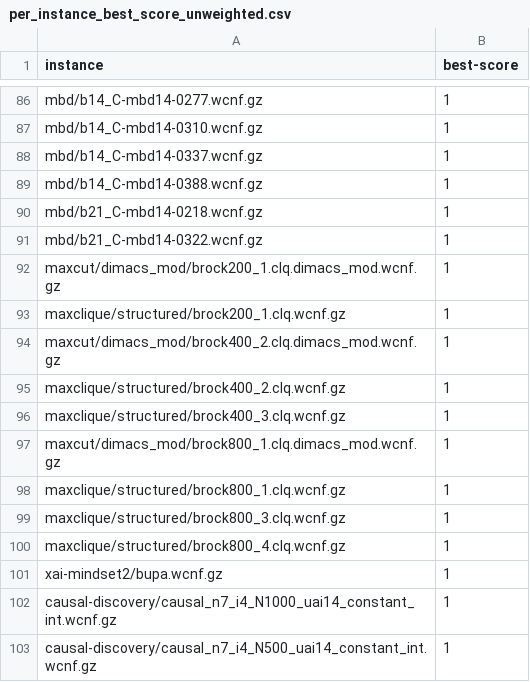
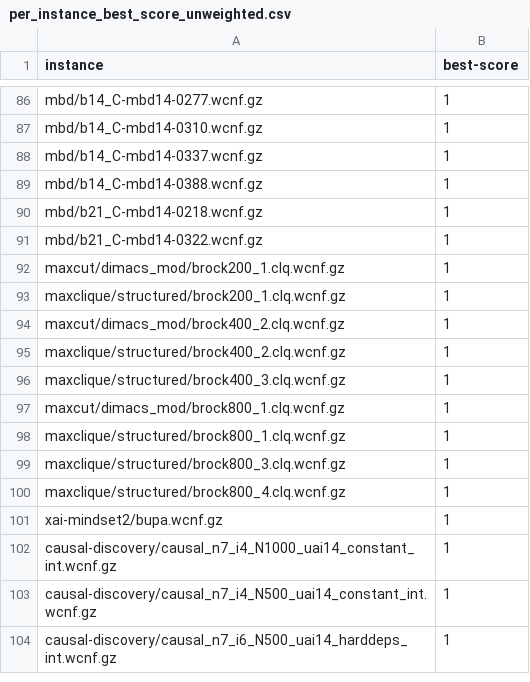
Before and after one commit to zhiyi-chen217/Algorithm_Selection_MaxSAT, a CSV file: data/per_instance_best_score_unweighted.csv, drawn as a sheet; only a part is shown, gaps mark what is left out; the shorter side is filled out with more unchanged rows.

```diff
--- a/data/per_instance_best_score_unweighted.csv
+++ b/data/per_instance_best_score_unweighted.csv
@@ -91,8 +91,8 @@ mbd/b21_C-mbd14-0218.wcnf.gz,1
 mbd/b21_C-mbd14-0322.wcnf.gz,1
-maxcut/dimacs_mod/brock200_1.clq.dimacs_mod.wcnf.gz,1
+maxcut/dimacs_mod/brock200_1.clq.wcnf.gz,1
 maxclique/structured/brock200_1.clq.wcnf.gz,1
-maxcut/dimacs_mod/brock400_2.clq.dimacs_mod.wcnf.gz,1
+maxcut/dimacs_mod/brock400_2.clq.wcnf.gz,1
 maxclique/structured/brock400_2.clq.wcnf.gz,1
 maxclique/structured/brock400_3.clq.wcnf.gz,1
-maxcut/dimacs_mod/brock800_1.clq.dimacs_mod.wcnf.gz,1
+maxcut/dimacs_mod/brock800_1.clq.wcnf.gz,1
 maxclique/structured/brock800_1.clq.wcnf.gz,1
```
Also changed, not shown: data/result_unweighted.csv, 41 other files.
